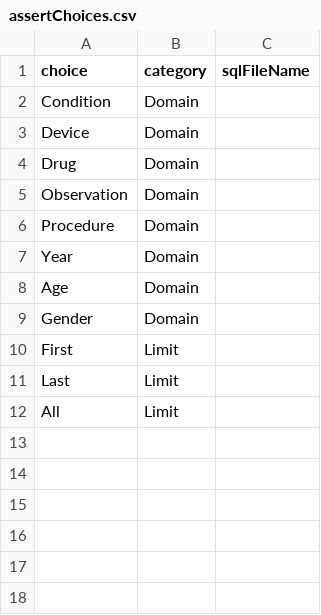
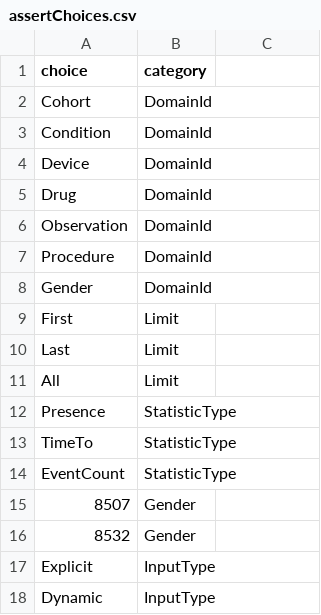
Before and after one commit to mdlavallee92/ClinicalCharacteristics, a CSV file: inst/csv/assertChoices.csv, drawn as a sheet; removed rows and columns are numbered as before the commit, all else as after; the diff names each change by its address in the sheet, - before the commit and + after, or states it on an @@ line.

Commit message:
Implementing R6 choice to handle more upfront validation of objects on initialize, moving away from piping.
Begin on templateSql as an object to build out.

```diff
--- a/inst/csv/assertChoices.csv
+++ b/inst/csv/assertChoices.csv
-C1: sqlFileName
+C1: (empty)
+row 2: Cohort | DomainId
-B3:B7 (category): Domain
+B3:B7 (category): DomainId
-row 7: Year | Domain
-row 8: Age | Domain
-B8 (category): Domain
+B8 (category): DomainId
+row 12: Presence | StatisticType
+row 13: TimeTo | StatisticType
+row 14: EventCount | StatisticType
+row 15: 8507 | Gender
+row 16: 8532 | Gender
+row 17: Explicit | InputType
+row 18: Dynamic | InputType
```
Also changed, not shown: 8 other files.
